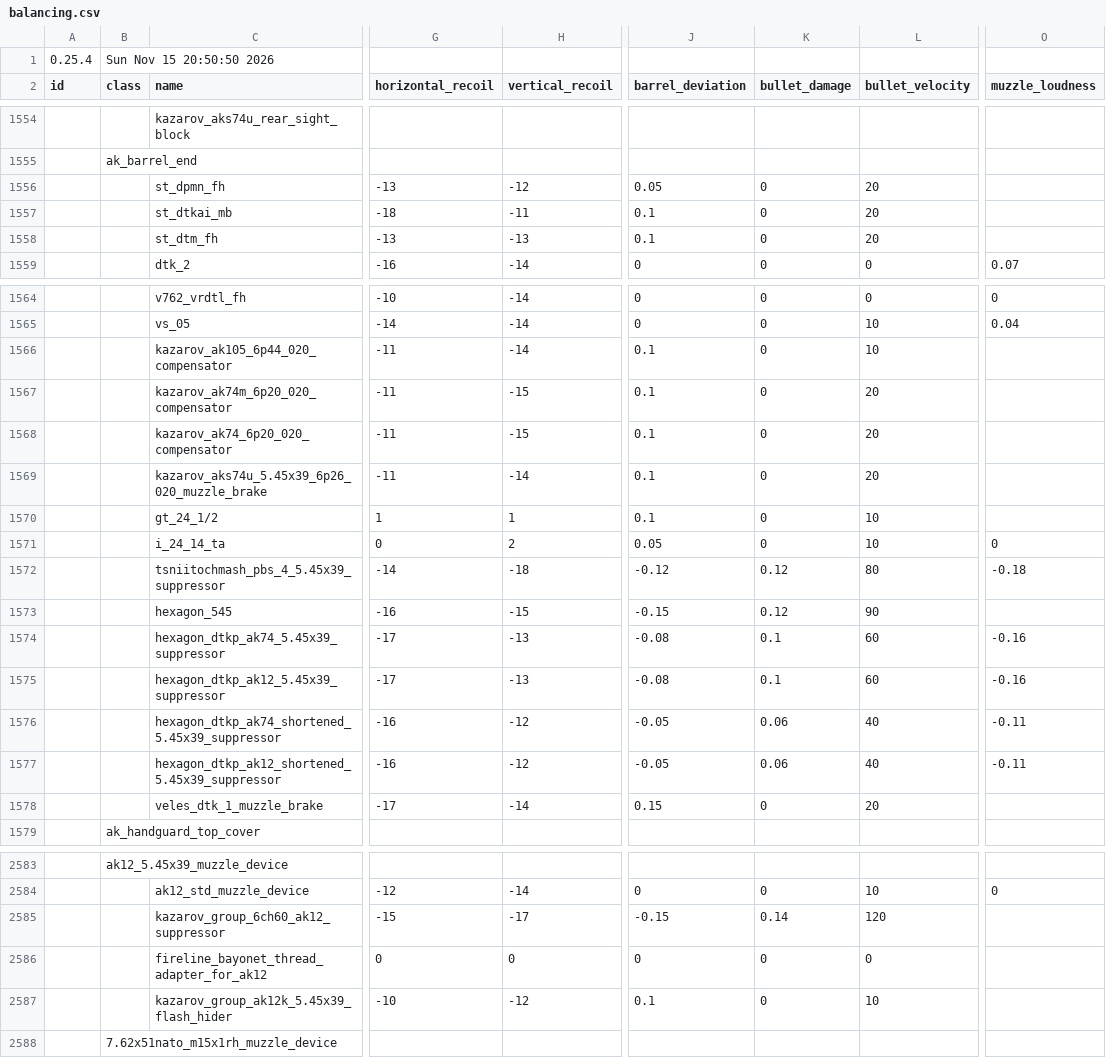
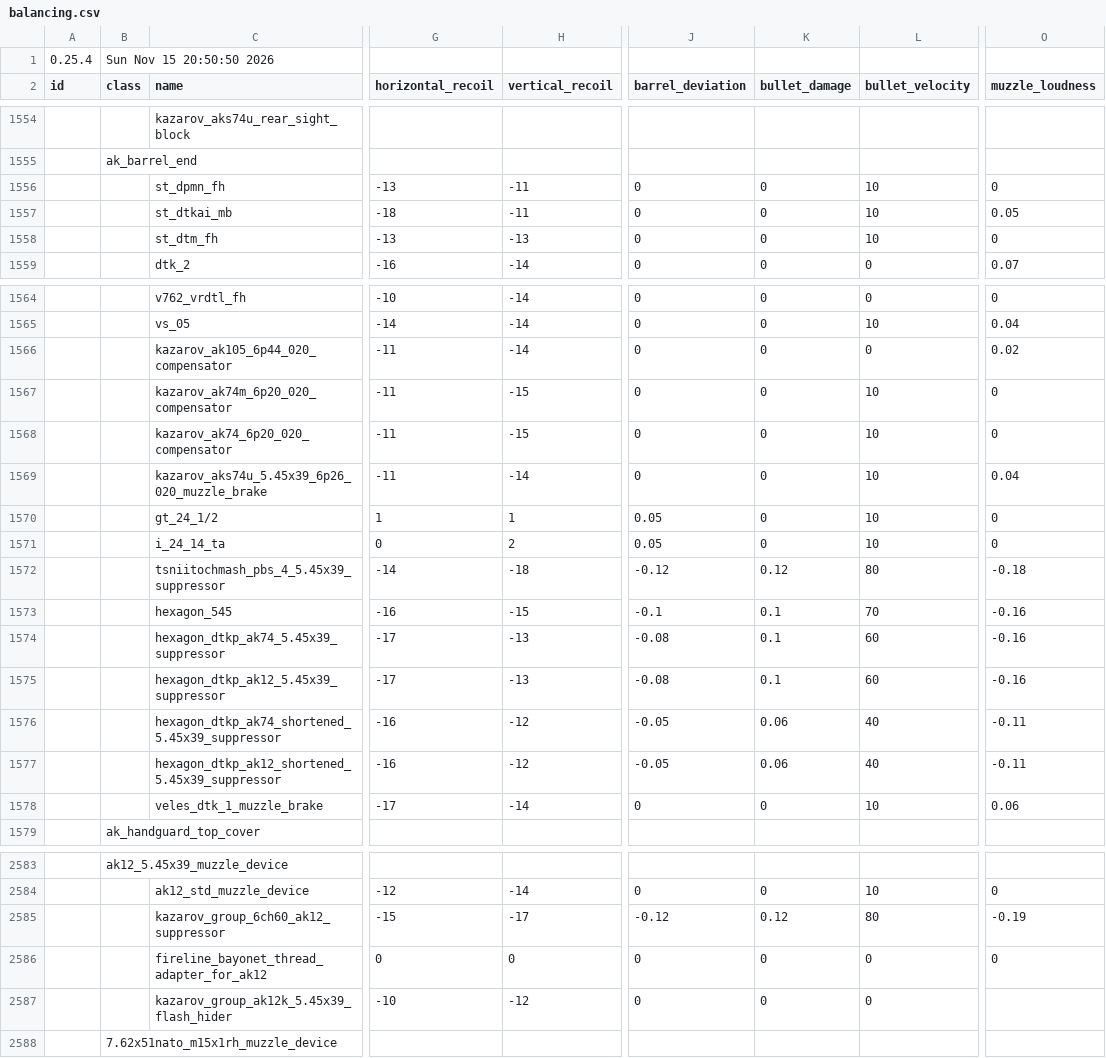
Before and after one commit to johnbachspec/deadline-stat-printer, a CSV file: data/balancing.csv, drawn as a sheet; only a part is shown, gaps mark what is left out; the diff covers the shown part only; the diff names each change by its address in the sheet, - before the commit and + after, or states it on an @@ line.

```diff
--- a/data/balancing.csv
+++ b/data/balancing.csv
-H1556 (vertical_recoil): -12
+H1556 (vertical_recoil): -11
-J1556 (barrel_deviation): 0.05
+J1556 (barrel_deviation): 0
-L1556:L1558 (bullet_velocity): 20
+L1556:L1558 (bullet_velocity): 10
-O1556 (muzzle_loudness): (empty)
+O1556 (muzzle_loudness): 0
-J1557:J1558 (barrel_deviation): 0.1
+J1557:J1558 (barrel_deviation): 0
-O1557 (muzzle_loudness): (empty)
+O1557 (muzzle_loudness): 0.05
-O1558 (muzzle_loudness): (empty)
+O1558 (muzzle_loudness): 0
-J1566:J1569 (barrel_deviation): 0.1
+J1566:J1569 (barrel_deviation): 0
-L1566 (bullet_velocity): 10
+L1566 (bullet_velocity): 0
-O1566 (muzzle_loudness): (empty)
+O1566 (muzzle_loudness): 0.02
-L1567:L1569 (bullet_velocity): 20
+L1567:L1569 (bullet_velocity): 10
-O1567:O1568 (muzzle_loudness): (empty)
+O1567:O1568 (muzzle_loudness): 0
-O1569 (muzzle_loudness): (empty)
+O1569 (muzzle_loudness): 0.04
-J1570 (barrel_deviation): 0.1
+J1570 (barrel_deviation): 0.05
-O1570 (muzzle_loudness): (empty)
+O1570 (muzzle_loudness): 0
-J1573 (barrel_deviation): -0.15
+J1573 (barrel_deviation): -0.1
-K1573 (bullet_damage): 0.12
+K1573 (bullet_damage): 0.1
-L1573 (bullet_velocity): 90
+L1573 (bullet_velocity): 70
-O1573 (muzzle_loudness): (empty)
+O1573 (muzzle_loudness): -0.16
-J1578 (barrel_deviation): 0.15
+J1578 (barrel_deviation): 0
-L1578 (bullet_velocity): 20
+L1578 (bullet_velocity): 10
-O1578 (muzzle_loudness): (empty)
+O1578 (muzzle_loudness): 0.06
-J2585 (barrel_deviation): -0.15
+J2585 (barrel_deviation): -0.12
-K2585 (bullet_damage): 0.14
+K2585 (bullet_damage): 0.12
-L2585 (bullet_velocity): 120
+L2585 (bullet_velocity): 80
-O2585 (muzzle_loudness): (empty)
+O2585 (muzzle_loudness): -0.19
-O2586 (muzzle_loudness): (empty)
+O2586 (muzzle_loudness): 0
-J2587 (barrel_deviation): 0.1
+J2587 (barrel_deviation): 0
-L2587 (bullet_velocity): 10
+L2587 (bullet_velocity): 0
```
Also changed, not shown: 35 edited cells elsewhere in this file, data/renames.csv, 2 other files.
